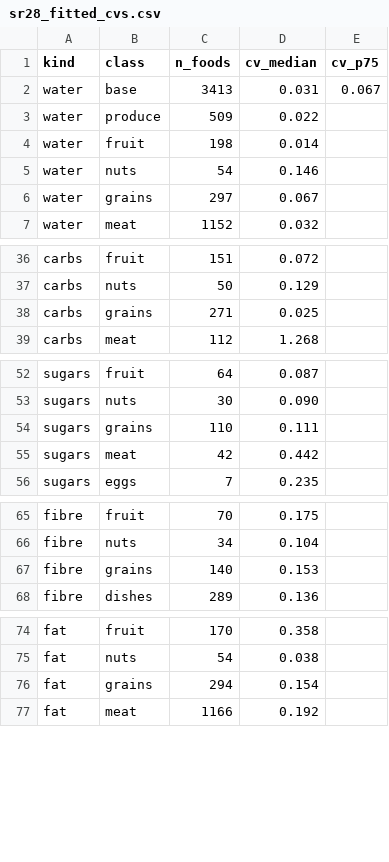
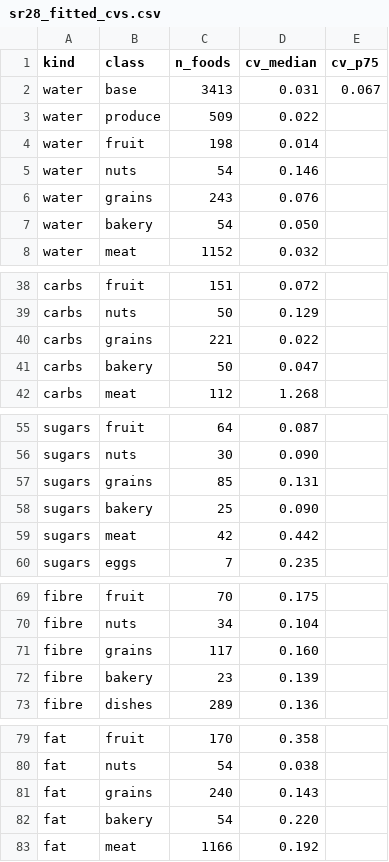
Before and after one commit to NotBru/food-tracker, a CSV file: docs/notes/research_notes/Nutrient content variability/data/sr28_fitted_cvs.csv, drawn as a sheet; only a part is shown, gaps mark what is left out; the diff covers the shown part only.

```diff
--- a/docs/notes/research_notes/Nutrient content variability/data/sr28_fitted_cvs.csv
+++ b/docs/notes/research_notes/Nutrient content variability/data/sr28_fitted_cvs.csv
@@ -5,3 +5,4 @@ water,fruit,198,0.014,
 water,nuts,54,0.146,
-water,grains,297,0.067,
+water,grains,243,0.076,
+water,bakery,54,0.050,
 water,meat,1152,0.032,
@@ -37,3 +39,4 @@ carbs,fruit,151,0.072,
 carbs,nuts,50,0.129,
-carbs,grains,271,0.025,
+carbs,grains,221,0.022,
+carbs,bakery,50,0.047,
 carbs,meat,112,1.268,
@@ -53,3 +56,4 @@ sugars,fruit,64,0.087,
 sugars,nuts,30,0.090,
-sugars,grains,110,0.111,
+sugars,grains,85,0.131,
+sugars,bakery,25,0.090,
 sugars,meat,42,0.442,
@@ -66,3 +70,4 @@ fibre,fruit,70,0.175,
 fibre,nuts,34,0.104,
-fibre,grains,140,0.153,
+fibre,grains,117,0.160,
+fibre,bakery,23,0.139,
 fibre,dishes,289,0.136,
@@ -75,3 +80,4 @@ fat,fruit,170,0.358,
 fat,nuts,54,0.038,
-fat,grains,294,0.154,
+fat,grains,240,0.143,
+fat,bakery,54,0.220,
 fat,meat,1166,0.192,
```
Also changed, not shown: 10 added rows and 38 edited cells elsewhere in this file, docs/notes/research_notes/Nutrient content variability/data/foundation_fitted_cvs.csv, 8 other files.
